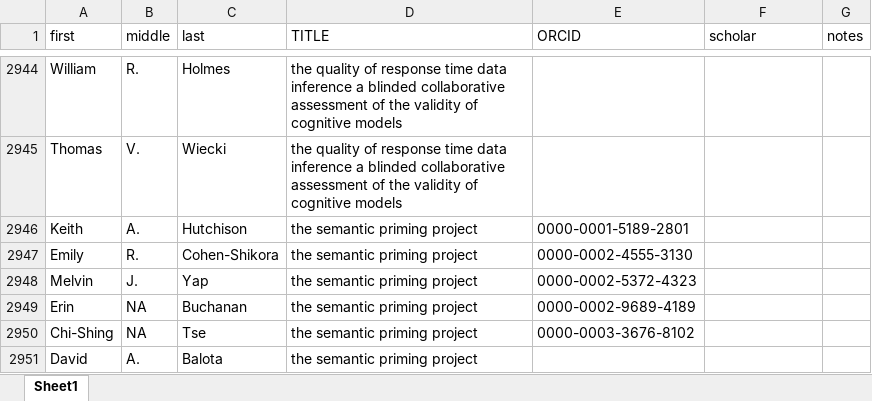
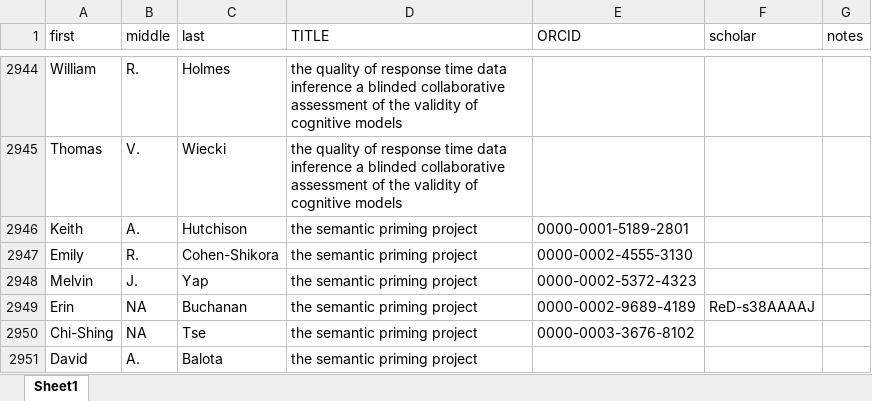
Before and after one commit to doomlab/big_team_who, an Excel workbook: test_utf8.xlsx, sheet Sheet1, drawn as a sheet; only a part is shown, gaps mark what is left out; values as stored, in another font and other column widths than the file's, no borders; the diff names each change by its address in the sheet, - before the commit and + after, or states it on an @@ line.

```diff
--- a/test_utf8.xlsx (sheet Sheet1)
+++ b/test_utf8.xlsx (sheet Sheet1)
-F2949 (scholar): (empty)
+F2949 (scholar): ReD-s38AAAAJ
```
Also changed, not shown: 8 other files.
